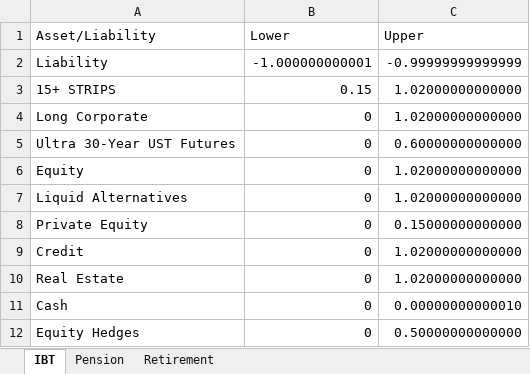
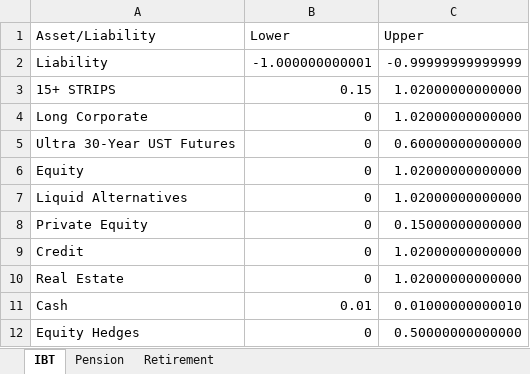
Before and after one commit to pforjoe/SAA, an Excel workbook: data/plan_inputs/bounds.xlsx, sheet IBT, drawn as a sheet; values as stored, in another font and other column widths than the file's, no borders; the diff names each change by its address in the sheet, - before the commit and + after, or states it on an @@ line.

```diff
--- a/data/plan_inputs/bounds.xlsx (sheet IBT)
+++ b/data/plan_inputs/bounds.xlsx (sheet IBT)
-B11 (Lower): 0
+B11 (Lower): 0.01
-C11 (Upper): 0.00000000000010
+C11 (Upper): 0.01000000000010
```
Also changed, not shown: sheet Pension, sheet Retirement.
